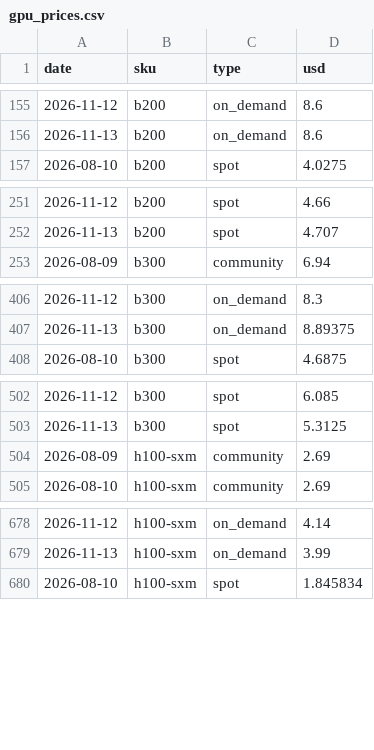
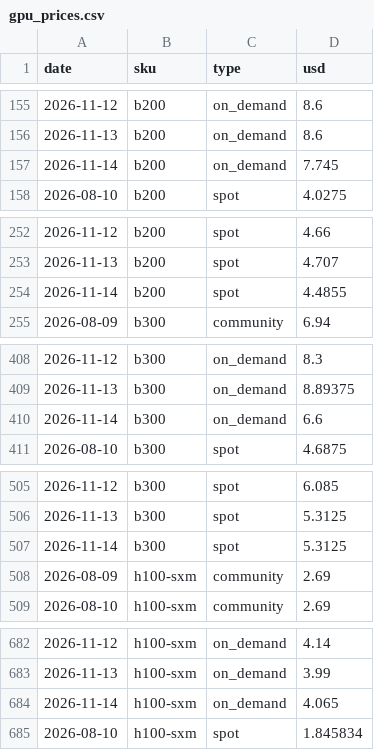
Before and after one commit to jejukairos/ai-credit-risk-dashboard, a CSV file: data/gpu_prices.csv, drawn as a sheet; only a part is shown, gaps mark what is left out; the diff covers the shown part only.

```diff
--- a/data/gpu_prices.csv
+++ b/data/gpu_prices.csv
@@ -156,2 +156,3 @@ date,sku,type,usd
 2026-11-13,b200,on_demand,8.6
+2026-11-14,b200,on_demand,7.745
 2026-08-10,b200,spot,4.0275
@@ -252,2 +253,3 @@ date,sku,type,usd
 2026-11-13,b200,spot,4.707
+2026-11-14,b200,spot,4.4855
 2026-08-09,b300,community,6.94
@@ -407,2 +409,3 @@ date,sku,type,usd
 2026-11-13,b300,on_demand,8.89375
+2026-11-14,b300,on_demand,6.6
 2026-08-10,b300,spot,4.6875
@@ -503,2 +506,3 @@ date,sku,type,usd
 2026-11-13,b300,spot,5.3125
+2026-11-14,b300,spot,5.3125
 2026-08-09,h100-sxm,community,2.69
@@ -679,2 +683,3 @@ date,sku,type,usd
 2026-11-13,h100-sxm,on_demand,3.99
+2026-11-14,h100-sxm,on_demand,4.065
 2026-08-10,h100-sxm,spot,1.845834
```
Also changed, not shown: 3 added rows elsewhere in this file, data/kosdaq.csv, data/kospi.csv, 19 other files.
